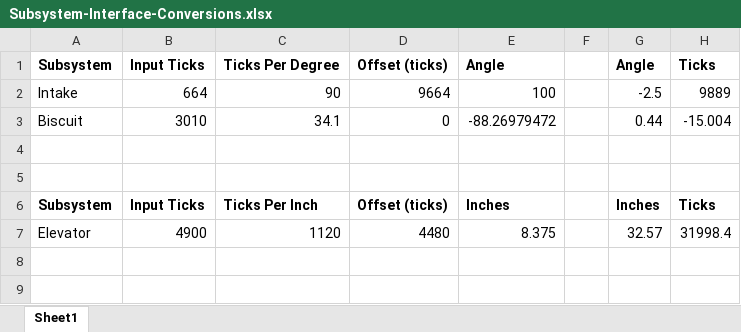
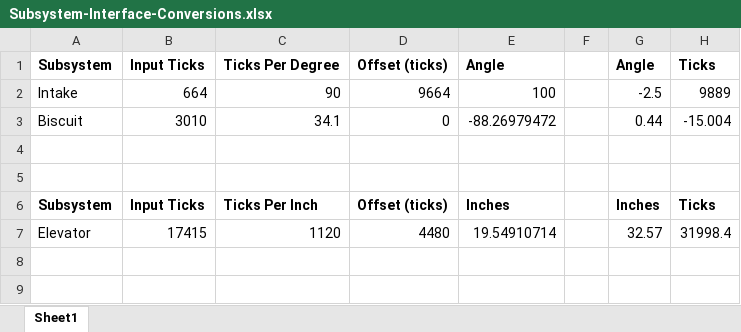
Before and after one commit to strykeforce/deepspace, an Excel workbook: docs/Subsystem-Interface-Conversions.xlsx, sheet Sheet1, drawn as a sheet; only a part is shown; values as stored, in another font and other column widths than the file's, no borders; charts and pictures not drawn; the diff names each change by its address in the sheet, - before the commit and + after, or states it on an @@ line.

```diff
--- a/docs/Subsystem-Interface-Conversions.xlsx (sheet Sheet1)
+++ b/docs/Subsystem-Interface-Conversions.xlsx (sheet Sheet1)
-B7: 4900
+B7: 17415
-E7: 8.375
+E7: 19.54910714
```
Also changed, not shown: 8 other files.
